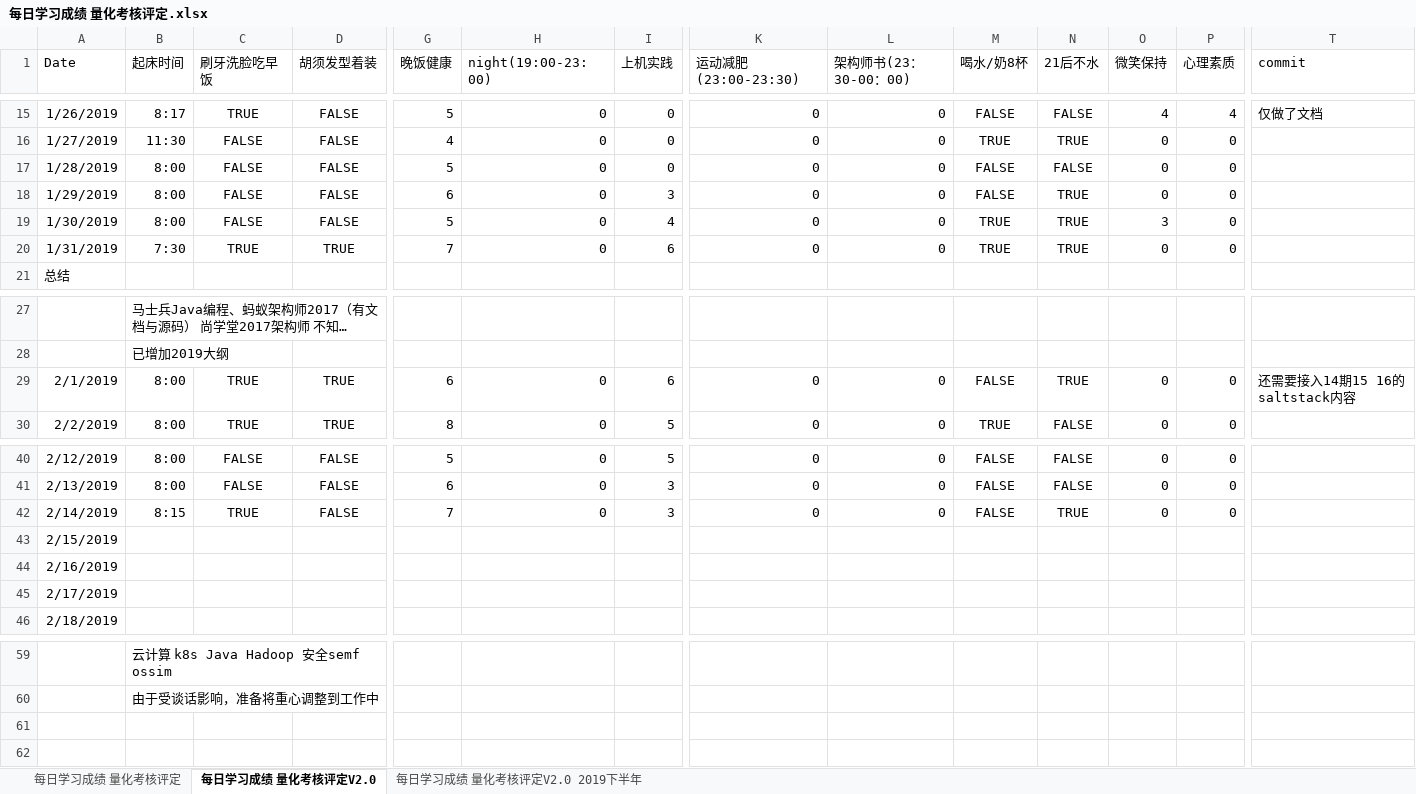
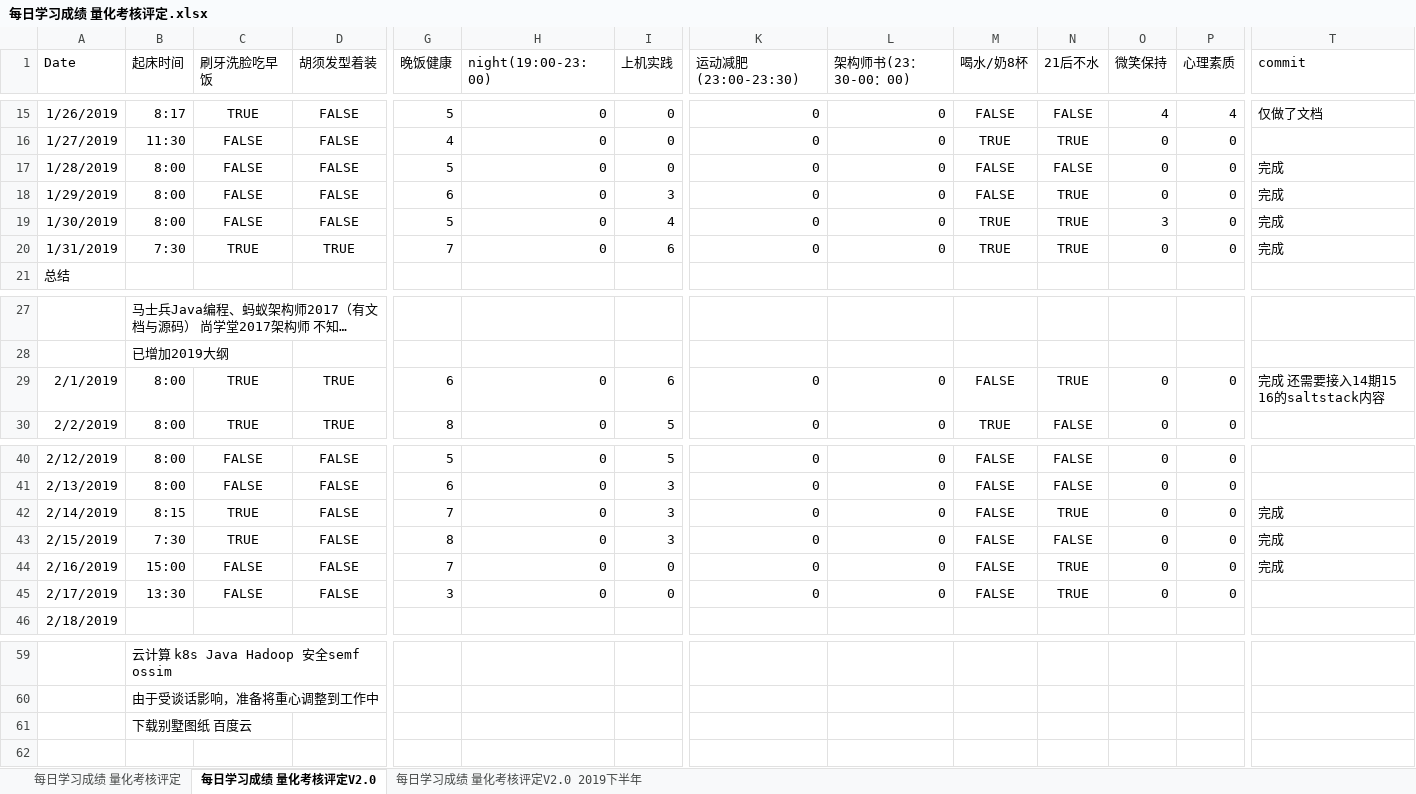
Before and after one commit to nbnbnborg/some_luckey, an Excel workbook: 做人做事奋斗成长经验/每日学习成绩 量化考核评定.xlsx, sheet 每日学习成绩 量化考核评定V2.0, drawn as a sheet; only a part is shown, gaps mark what is left out; long unchanged cells end in …; values as stored, in another font and other column widths than the file's, no borders; the diff covers the shown part only; the diff names each change by its address in the sheet, - before the commit and + after, or states it on an @@ line.

```diff
--- a/做人做事奋斗成长经验/每日学习成绩 量化考核评定.xlsx (sheet 每日学习成绩 量化考核评定V2.0)
+++ b/做人做事奋斗成长经验/每日学习成绩 量化考核评定.xlsx (sheet 每日学习成绩 量化考核评定V2.0)
-T17:T20 (commit): (empty)
+T17:T20 (commit): 完成
-T29 (commit): 还需要接入14期15 16的saltstack内容
+T29 (commit): 完成 还需要接入14期15 16的saltstack内容
-T42:T44 (commit): (empty)
+T42:T44 (commit): 完成
-B43 (起床时间): (empty)
+B43 (起床时间): 7:30
-C43 (刷牙洗脸吃早饭): (empty)
+C43 (刷牙洗脸吃早饭): TRUE
-D43:D45 (胡须发型着装): (empty)
+D43:D45 (胡须发型着装): FALSE
-G43 (晚饭健康): (empty)
+G43 (晚饭健康): 8
-H43:H45 (night(19:00-23:00)): (empty)
+H43:H45 (night(19:00-23:00)): 0
-I43 (上机实践): (empty)
+I43 (上机实践): 3
-K43:K45 (运动减肥(23:00-23:30)): (empty)
+K43:K45 (运动减肥(23:00-23:30)): 0
-L43:L45 (架构师书(23：30-00：00)): (empty)
+L43:L45 (架构师书(23：30-00：00)): 0
-M43:M45 (喝水/奶8杯): (empty)
+M43:M45 (喝水/奶8杯): FALSE
-N43 (21后不水): (empty)
+N43 (21后不水): FALSE
-O43:O45 (微笑保持): (empty)
+O43:O45 (微笑保持): 0
-P43:P45 (心理素质): (empty)
+P43:P45 (心理素质): 0
-B44 (起床时间): (empty)
+B44 (起床时间): 15:00
-C44:C45 (刷牙洗脸吃早饭): (empty)
+C44:C45 (刷牙洗脸吃早饭): FALSE
-G44 (晚饭健康): (empty)
+G44 (晚饭健康): 7
-I44:I45 (上机实践): (empty)
+I44:I45 (上机实践): 0
-N44:N45 (21后不水): (empty)
+N44:N45 (21后不水): TRUE
-B45 (起床时间): (empty)
+B45 (起床时间): 13:30
-G45 (晚饭健康): (empty)
+G45 (晚饭健康): 3
-B61 (起床时间): (empty)
+B61 (起床时间): 下载别墅图纸 百度云
```
Also changed, not shown: 10 edited cells elsewhere in this sheet, 做人做事奋斗成长经验/每日工作状态等级表.xlsx.
